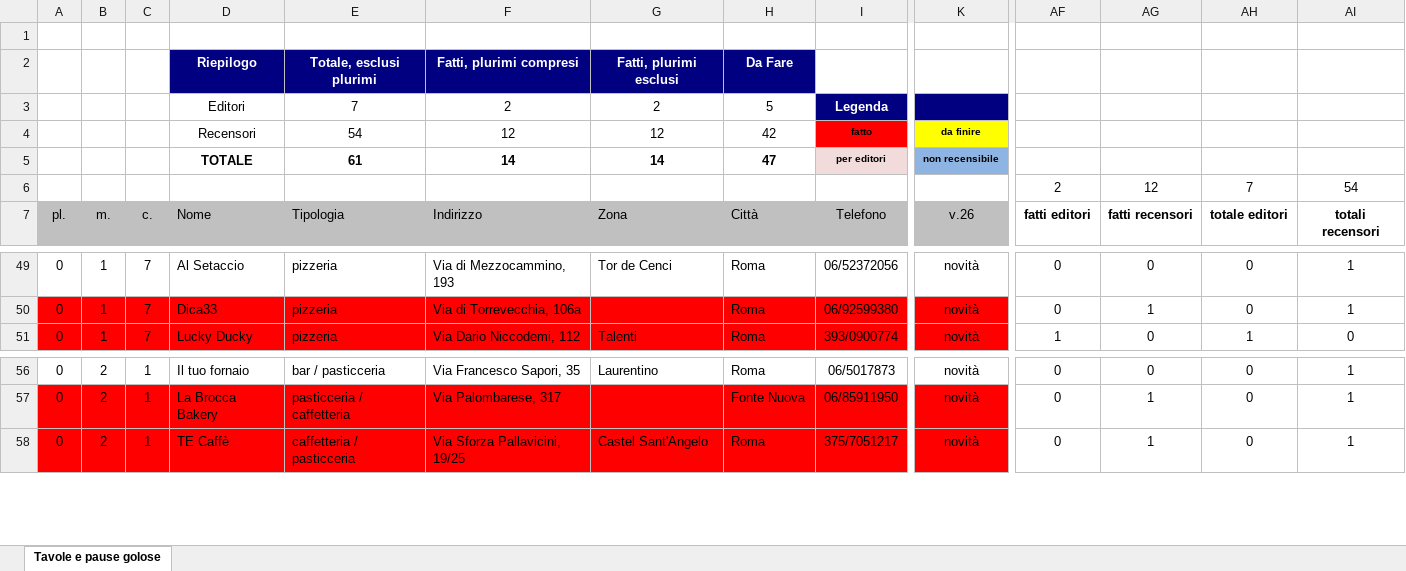
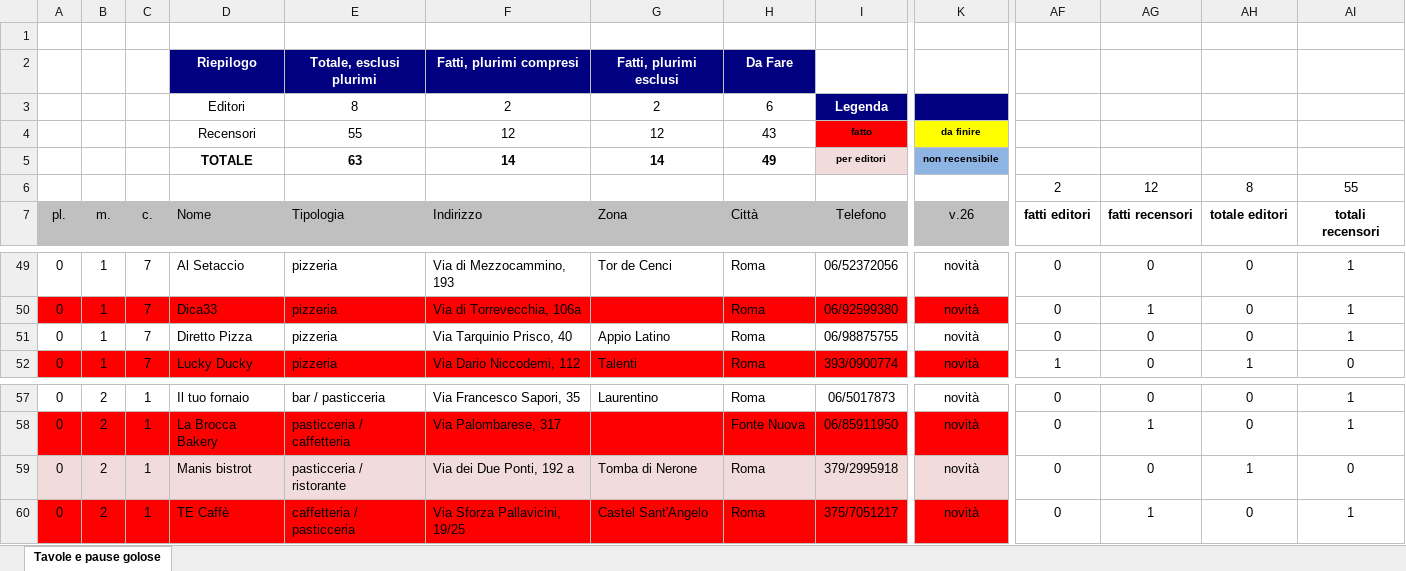
Before and after one commit to pecoraneraeditore/mappa-ristoranti, an Excel workbook: Roma_2028.xlsx, sheet Tavole e pause golose, drawn as a sheet; only a part is shown, gaps mark what is left out; values as stored, in another font and other column widths than the file's, no borders; rows hold the shown columns only; the diff names each change by its address in the sheet, - before the commit and + after, or states it on an @@ line.

```diff
--- a/Roma_2028.xlsx (sheet Tavole e pause golose)
+++ b/Roma_2028.xlsx (sheet Tavole e pause golose)
-E3: 7
+E3: 8
-H3: 5
+H3: 6
-E4: 54
+E4: 55
-H4: 42
+H4: 43
-E5: 61
+E5: 63
-H5: 47
+H5: 49
-AH6: 7
+AH6: 8
-AI6: 54
+AI6: 55
+row 51: 0 | 1 | 7 | Diretto Pizza | pizzeria | Via Tarquinio Prisco, 40 | Appio Latino | Roma | 06/98875755 | novità | 0 | 0 | 0 | 1
+row 59: 0 | 2 | 1 | Manis bistrot | pasticceria / ristorante | Via dei Due Ponti, 192 a | Tomba di Nerone | Roma | 379/2995918 | novità | 0 | 0 | 1 | 0
```
Also changed, not shown: formulas that keep their value, 3 other files.
